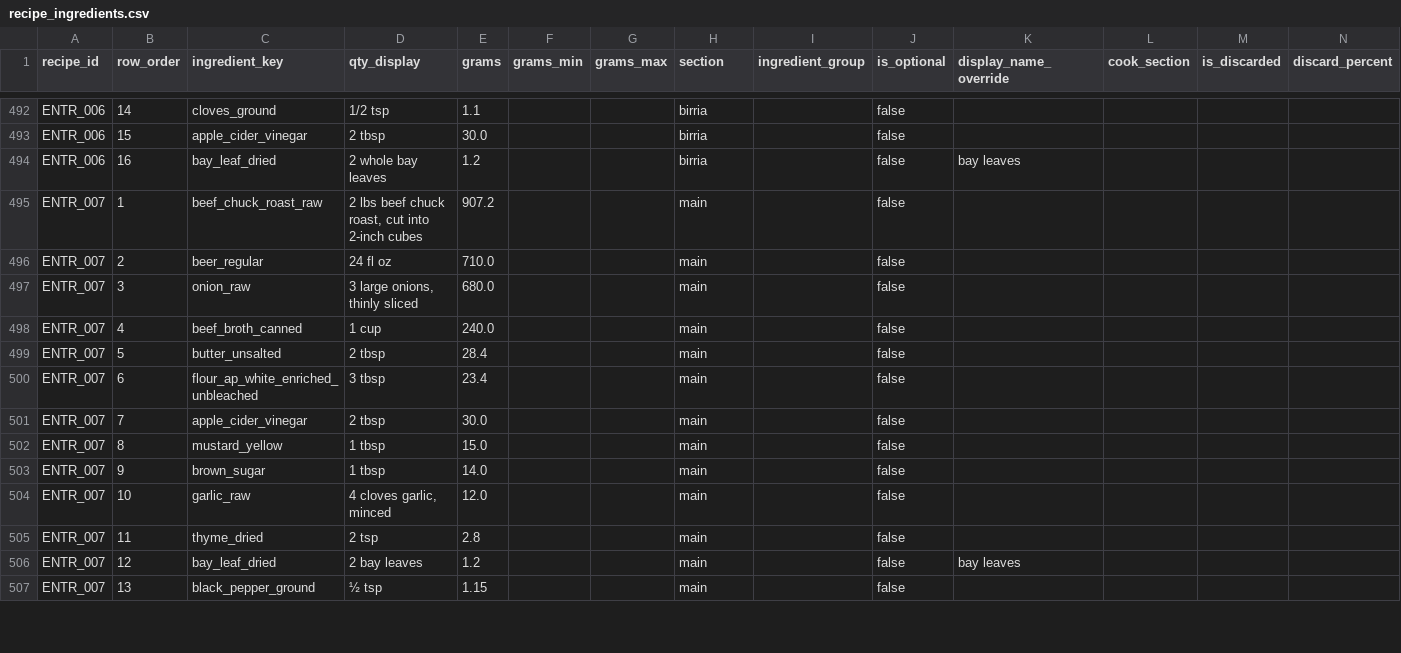
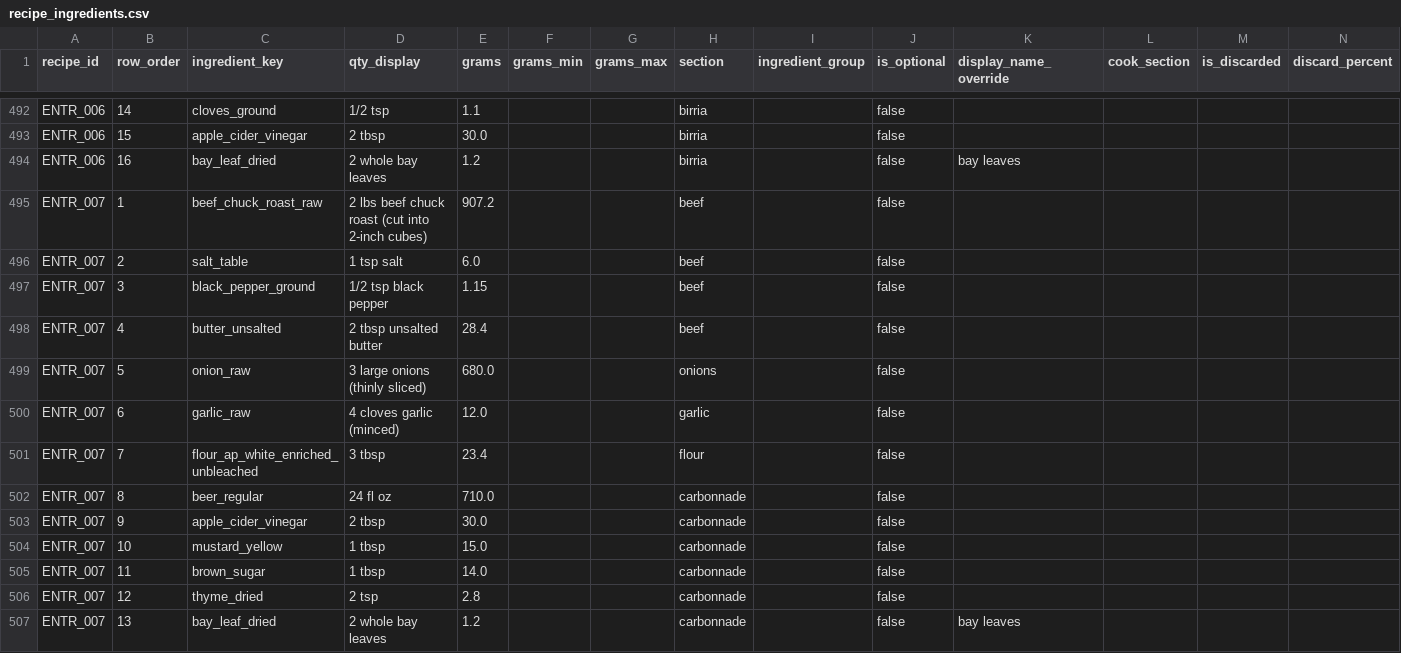
Before and after one commit to tlgeorgemailcom/daily-plate, a CSV file: recipes_v3/data/recipe_ingredients.csv, drawn as a sheet; only a part is shown, gaps mark what is left out; the diff covers the shown part only.

```diff
--- a/recipes_v3/data/recipe_ingredients.csv
+++ b/recipes_v3/data/recipe_ingredients.csv
@@ -494,14 +494,14 @@ ENTR_006,15,apple_cider_vinegar,2 tbsp,30.0,,,birria,,false,,,,
 ENTR_006,16,bay_leaf_dried,2 whole bay leaves,1.2,,,birria,,false,bay leaves,,,
-ENTR_007,1,beef_chuck_roast_raw,"2 lbs beef chuck roast, cut into 2-inch cubes",907.2,,,main,,false,,,,
-ENTR_007,2,beer_regular,24 fl oz,710.0,,,main,,false,,,,
-ENTR_007,3,onion_raw,"3 large onions, thinly sliced",680.0,,,main,,false,,,,
-ENTR_007,4,beef_broth_canned,1 cup,240.0,,,main,,false,,,,
-ENTR_007,5,butter_unsalted,2 tbsp,28.4,,,main,,false,,,,
-ENTR_007,6,flour_ap_white_enriched_unbleached,3 tbsp,23.4,,,main,,false,,,,
-ENTR_007,7,apple_cider_vinegar,2 tbsp,30.0,,,main,,false,,,,
-ENTR_007,8,mustard_yellow,1 tbsp,15.0,,,main,,false,,,,
-ENTR_007,9,brown_sugar,1 tbsp,14.0,,,main,,false,,,,
-ENTR_007,10,garlic_raw,"4 cloves garlic, minced",12.0,,,main,,false,,,,
-ENTR_007,11,thyme_dried,2 tsp,2.8,,,main,,false,,,,
-ENTR_007,12,bay_leaf_dried,2 bay leaves,1.2,,,main,,false,bay leaves,,,
-ENTR_007,13,black_pepper_ground,½ tsp,1.15,,,main,,false,,,,
+ENTR_007,1,beef_chuck_roast_raw,2 lbs beef chuck roast (cut into 2-inch cubes),907.2,,,beef,,false,,,,
+ENTR_007,2,salt_table,1 tsp salt,6.0,,,beef,,false,,,,
+ENTR_007,3,black_pepper_ground,1/2 tsp black pepper,1.15,,,beef,,false,,,,
+ENTR_007,4,butter_unsalted,2 tbsp unsalted butter,28.4,,,beef,,false,,,,
+ENTR_007,5,onion_raw,3 large onions (thinly sliced),680.0,,,onions,,false,,,,
+ENTR_007,6,garlic_raw,4 cloves garlic (minced),12.0,,,garlic,,false,,,,
+ENTR_007,7,flour_ap_white_enriched_unbleached,3 tbsp,23.4,,,flour,,false,,,,
+ENTR_007,8,beer_regular,24 fl oz,710.0,,,carbonnade,,false,,,,
+ENTR_007,9,apple_cider_vinegar,2 tbsp,30.0,,,carbonnade,,false,,,,
+ENTR_007,10,mustard_yellow,1 tbsp,15.0,,,carbonnade,,false,,,,
+ENTR_007,11,brown_sugar,1 tbsp,14.0,,,carbonnade,,false,,,,
+ENTR_007,12,thyme_dried,2 tsp,2.8,,,carbonnade,,false,,,,
+ENTR_007,13,bay_leaf_dried,2 whole bay leaves,1.2,,,carbonnade,,false,bay leaves,,,
```
Also changed, not shown: 4 edited cells elsewhere in this file, recipes_v3/data/recipe_instructions.csv, recipes_v3/data/recipe_sections.csv, 2 other files.
